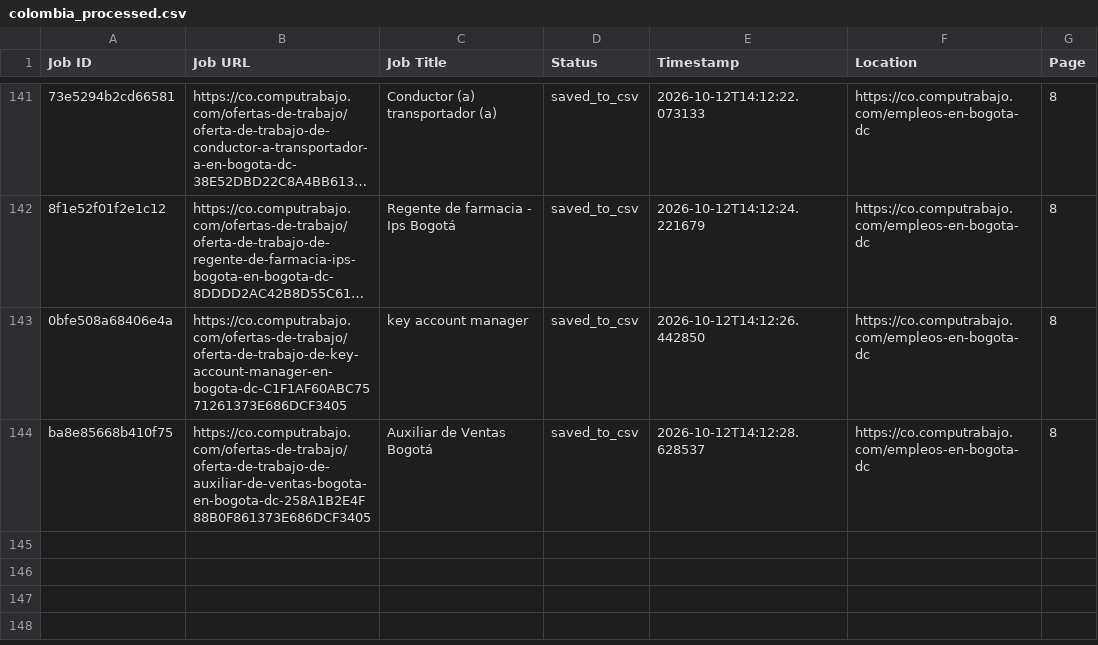
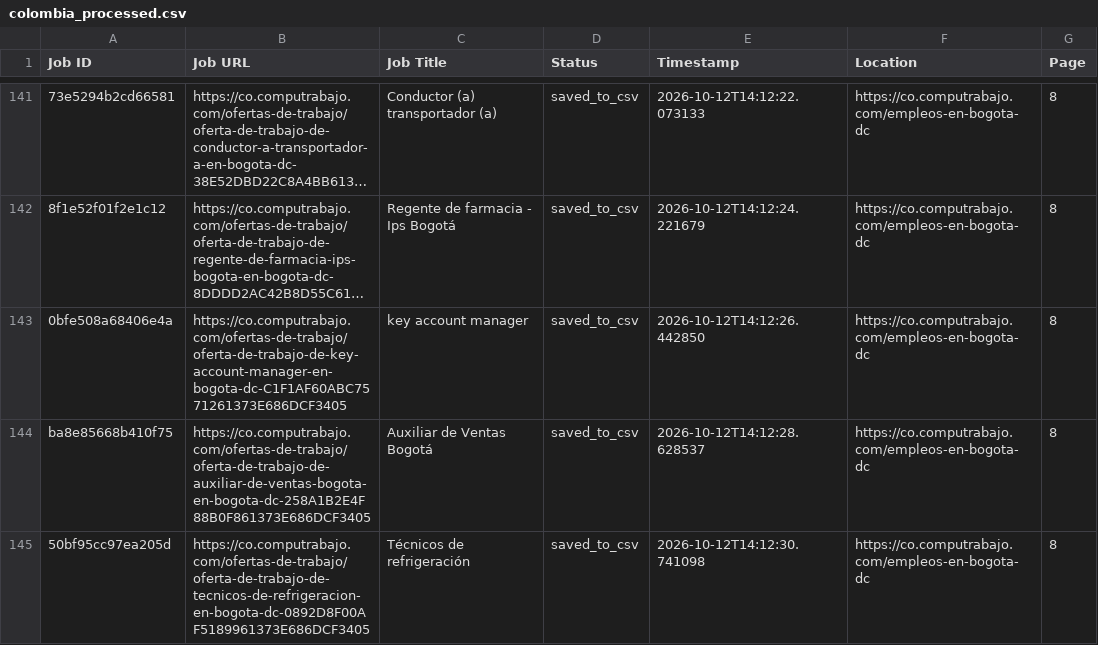
Before and after one commit to liliankason/computrabajo_colombia_scraper, a CSV file: colombia_processed.csv, drawn as a sheet; only a part is shown, gaps mark what is left out; long unchanged cells end in …; the diff names each change by its address in the sheet, - before the commit and + after, or states it on an @@ line.

```diff
--- a/colombia_processed.csv
+++ b/colombia_processed.csv
+row 145: 50bf95cc97ea205d | https://co.computrabajo.com/ofertas-de-trabajo/oferta-de-trabajo-de-tecnicos-de-refrigeracion-en-bogota-dc-0892D8F00AF5189961373E686DCF3405 | Técnicos de refrigeración | saved_to_csv | 2026-10-12T14:12:30.741098 | https://co.computrabajo.com/empleos-en-bogota-dc | 8
```
Also changed, not shown: colombia_scraped_jobs.csv, 1 other file.
